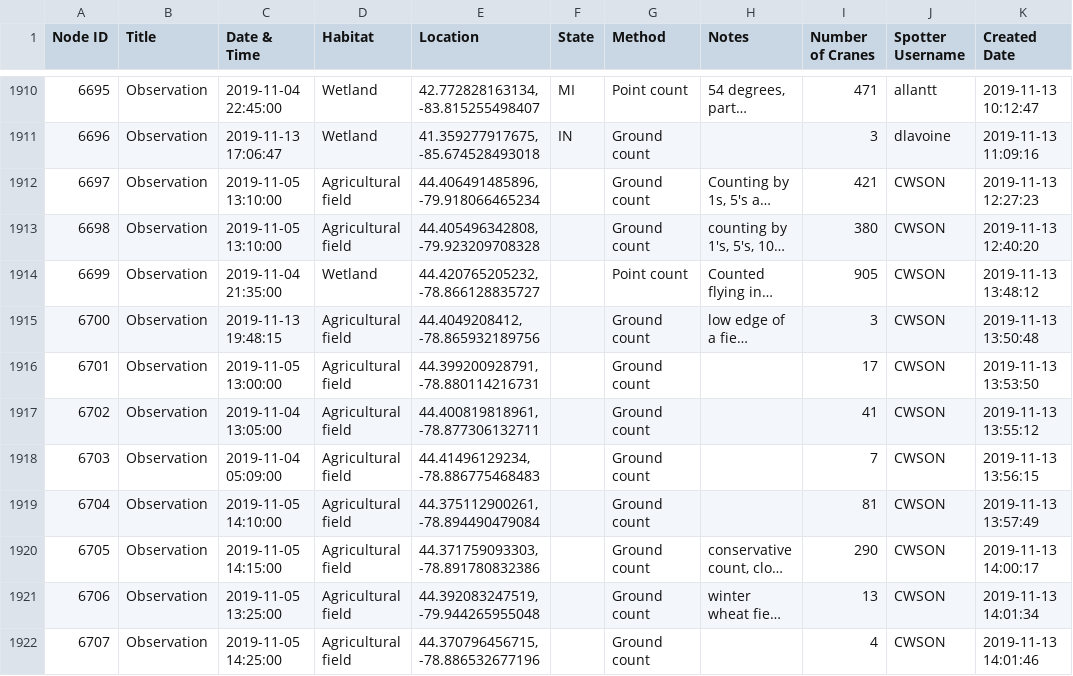
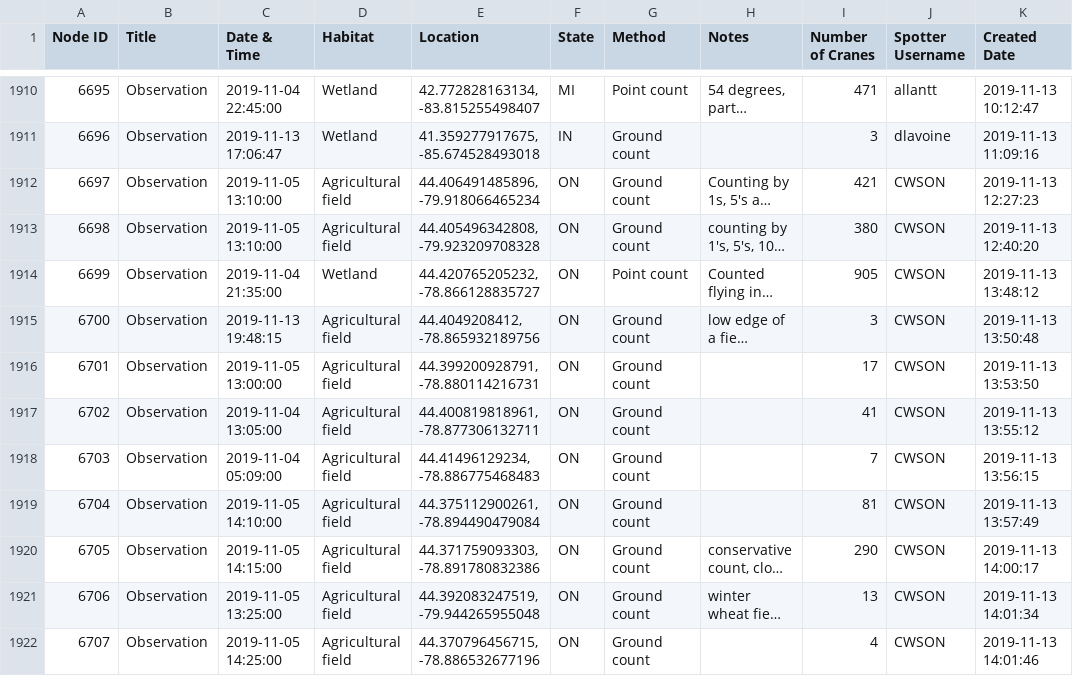
Before and after one commit to forumone/doi-fws-raf-training, a CSV file: scripts/eps/data/sightings_export.csv, drawn as a sheet; only a part is shown, gaps mark what is left out; long unchanged cells end in …; the diff covers the shown part only; the diff names each change by its address in the sheet, - before the commit and + after, or states it on an @@ line.

Commit message:
FWDV02-82: integrated geocoder for capturing state

```diff
--- a/scripts/eps/data/sightings_export.csv
+++ b/scripts/eps/data/sightings_export.csv
-F1912:F1922 (State): (empty)
+F1912:F1922 (State): ON
```
Also changed, not shown: 76 edited cells elsewhere in this file, 4 other files.
